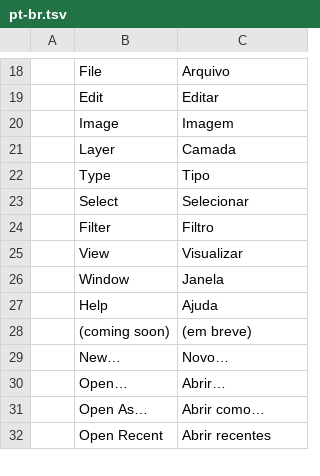
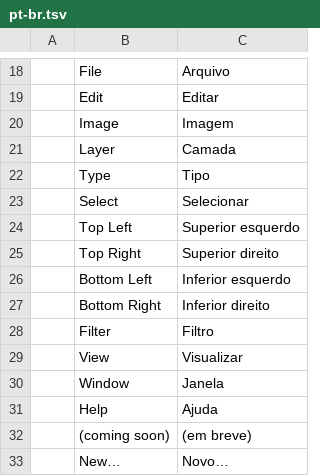
Before and after one commit to jorgerjimenez/United-Editer, a TSV file: photocraft/crates/ui-egui/src/i18n/pt-br.tsv, drawn as a sheet; only a part is shown, gaps mark what is left out; the shorter side is filled out with more unchanged rows.

```diff
--- a/photocraft/crates/ui-egui/src/i18n/pt-br.tsv
+++ b/photocraft/crates/ui-egui/src/i18n/pt-br.tsv
@@ -23,2 +23,6 @@
 	Select	Selecionar
+	Top Left	Superior esquerdo
+	Top Right	Superior direito
+	Bottom Left	Inferior esquerdo
+	Bottom Right	Inferior direito
 	Filter	Filtro
```
Also changed, not shown: photocraft/crates/ui-egui/src/i18n/cs.tsv, photocraft/crates/ui-egui/src/i18n/es.tsv, 9 other files.
